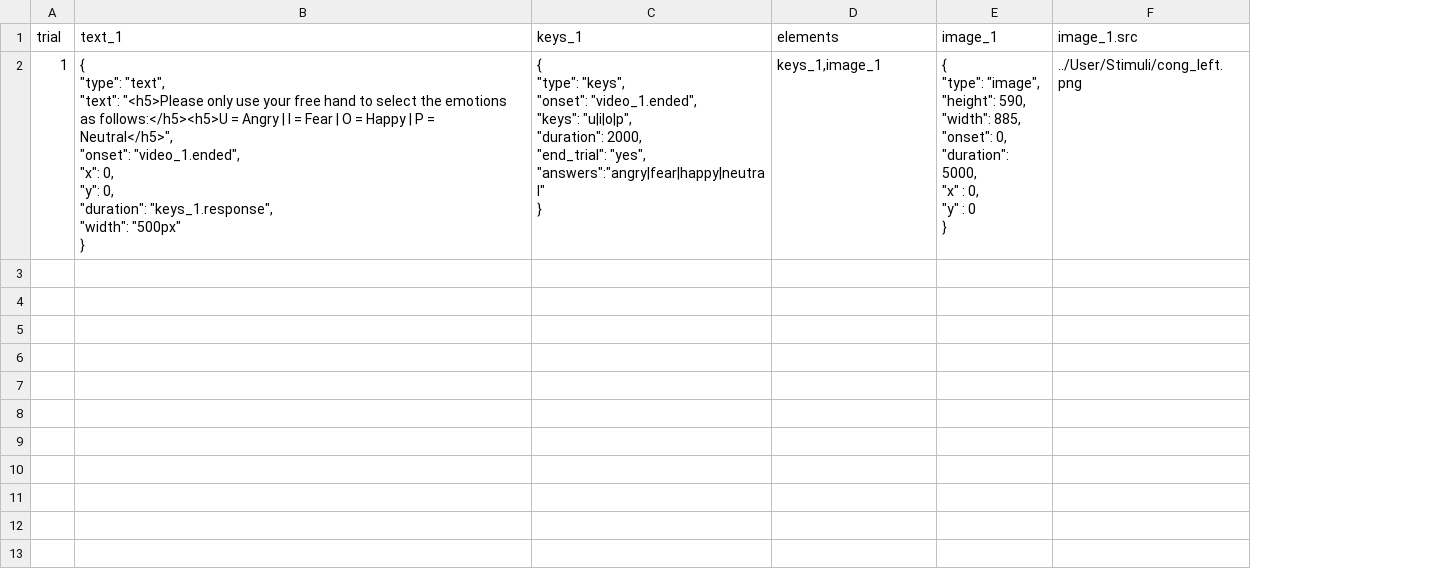
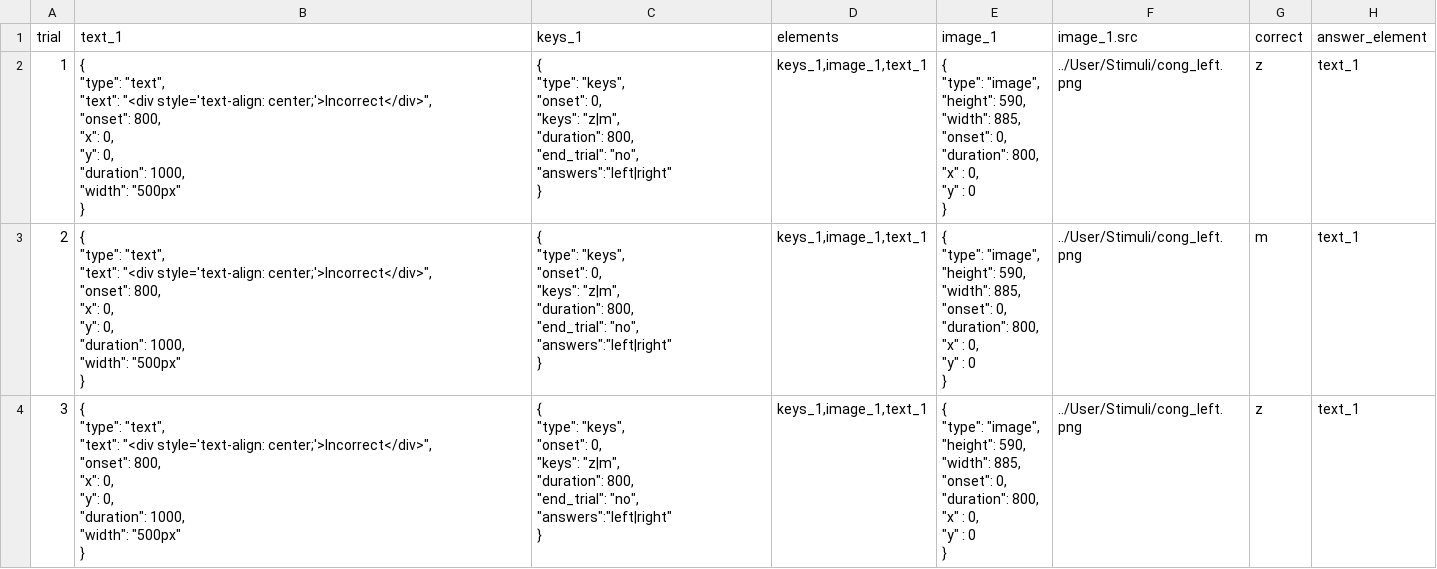
Before and after one commit to biagi-haffey/eyetracking, a CSV file: User/Projects/nico_gaze/gaze_practice1.csv, drawn as a sheet; ↵ is a line break in a cell; the diff names each change by its address in the sheet, - before the commit and + after, or states it on an @@ line.

```diff
--- a/User/Projects/nico_gaze/gaze_practice1.csv
+++ b/User/Projects/nico_gaze/gaze_practice1.csv
+column G (correct), row 2: z
+column H (answer_element), row 2: text_1
-B2 (text_1): …"text", ↵ "text": "<h5>Please only use your free hand to select the emotions as follows:</h5><h5>U = Angry | I = Fear | O = Happy | P = Neutral</h5>", ↵ "onset": "video_1.ended", ↵ "x": 0, ↵ "y": 0, ↵ "duration": "keys_1.response", ↵ "width": "500px"…
+B2 (text_1): …"text", ↵ "text": "<div style='text-align: center;'>Incorrect</div>", ↵ "onset": 800, ↵ "x": 0, ↵ "y": 0, ↵ "duration": 1000, ↵ "width": "500px"…
-C2 (keys_1): …"keys", ↵ "onset": "video_1.ended", ↵ "keys": "u|i|o|p", ↵ "duration": 2000, ↵ "end_trial": "yes", ↵ "answers":"angry|fear|happy|neutral" ↵ }
+C2 (keys_1): …"keys", ↵ "onset": 0, ↵ "keys": "z|m", ↵ "duration": 800, ↵ "end_trial": "no", ↵ "answers":"left|right" ↵ }
-D2 (elements): keys_1,image_1
+D2 (elements): keys_1,image_1,text_1
-E2 (image_1): …0, ↵ "duration": 5000, ↵ "x" :…
+E2 (image_1): …0, ↵ "duration": 800, ↵ "x" :…
+row 3: 2 | { ↵ "type": "text", ↵ "text": "<div style='text-align: center;'>Incorrect</div>", ↵ "onset": 800, ↵ "x": 0, ↵ "y": 0, ↵ "duration": 1000, ↵ "width": "500px" ↵ } | { ↵ "type": "keys", ↵ "onset": 0, ↵ "keys": "z|m", ↵ "duration": 800, ↵ "end_trial": "no", ↵ "answers":"left|right" ↵ } | keys_1,image_1,text_1 | { ↵ "type": "image", ↵ "height": 590, ↵ "width": 885, ↵ "onset": 0, ↵ "duration": 800, ↵ "x" : 0, ↵ "y" : 0 ↵ } | ../User/Stimuli/cong_left.png | m | text_1
+row 4: 3 | { ↵ "type": "text", ↵ "text": "<div style='text-align: center;'>Incorrect</div>", ↵ "onset": 800, ↵ "x": 0, ↵ "y": 0, ↵ "duration": 1000, ↵ "width": "500px" ↵ } | { ↵ "type": "keys", ↵ "onset": 0, ↵ "keys": "z|m", ↵ "duration": 800, ↵ "end_trial": "no", ↵ "answers":"left|right" ↵ } | keys_1,image_1,text_1 | { ↵ "type": "image", ↵ "height": 590, ↵ "width": 885, ↵ "onset": 0, ↵ "duration": 800, ↵ "x" : 0, ↵ "y" : 0 ↵ } | ../User/Stimuli/cong_left.png | z | text_1
```
Also changed, not shown: User/Projects/nico_gaze/procedure_actual_list1.csv, 3 other files.
